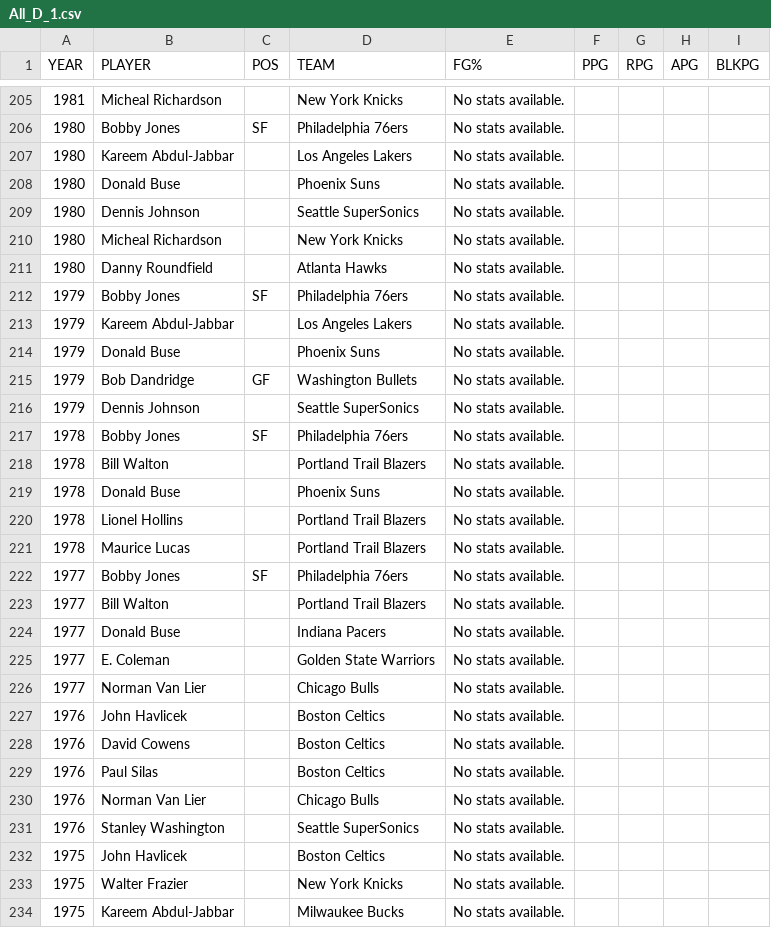
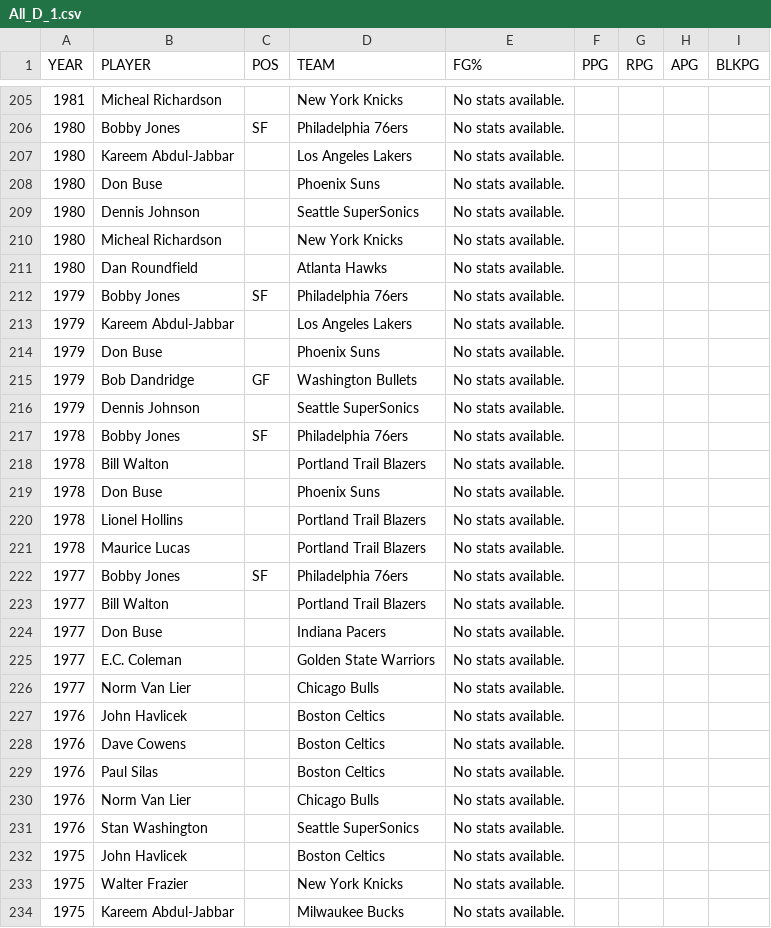
Before and after one commit to rylewww/Modeling-The-NBA-Leap, a CSV file: Data/All_D_1.csv, drawn as a sheet; only a part is shown, gaps mark what is left out; the diff covers the shown part only.

```diff
--- a/Data/All_D_1.csv
+++ b/Data/All_D_1.csv
@@ -207,9 +207,9 @@ YEAR,PLAYER,POS,TEAM,FG%,PPG,RPG,APG,BLKPG
 1980,Kareem Abdul-Jabbar,,Los Angeles Lakers,No stats available.,,,,
-1980,Donald Buse,,Phoenix Suns,No stats available.,,,,
+1980,Don Buse,,Phoenix Suns,No stats available.,,,,
 1980,Dennis Johnson,,Seattle SuperSonics,No stats available.,,,,
 1980,Micheal Richardson,,New York Knicks,No stats available.,,,,
-1980,Danny Roundfield,,Atlanta Hawks,No stats available.,,,,
+1980,Dan Roundfield,,Atlanta Hawks,No stats available.,,,,
 1979,Bobby Jones,SF,Philadelphia 76ers,No stats available.,,,,
 1979,Kareem Abdul-Jabbar,,Los Angeles Lakers,No stats available.,,,,
-1979,Donald Buse,,Phoenix Suns,No stats available.,,,,
+1979,Don Buse,,Phoenix Suns,No stats available.,,,,
 1979,Bob Dandridge,GF,Washington Bullets,No stats available.,,,,
@@ -218,3 +218,3 @@ YEAR,PLAYER,POS,TEAM,FG%,PPG,RPG,APG,BLKPG
 1978,Bill Walton,,Portland Trail Blazers,No stats available.,,,,
-1978,Donald Buse,,Phoenix Suns,No stats available.,,,,
+1978,Don Buse,,Phoenix Suns,No stats available.,,,,
 1978,Lionel Hollins,,Portland Trail Blazers,No stats available.,,,,
@@ -223,10 +223,10 @@ YEAR,PLAYER,POS,TEAM,FG%,PPG,RPG,APG,BLKPG
 1977,Bill Walton,,Portland Trail Blazers,No stats available.,,,,
-1977,Donald Buse,,Indiana Pacers,No stats available.,,,,
-1977,E. Coleman,,Golden State Warriors,No stats available.,,,,
-1977,Norman Van Lier,,Chicago Bulls,No stats available.,,,,
+1977,Don Buse,,Indiana Pacers,No stats available.,,,,
+1977,E.C. Coleman,,Golden State Warriors,No stats available.,,,,
+1977,Norm Van Lier,,Chicago Bulls,No stats available.,,,,
 1976,John Havlicek,,Boston Celtics,No stats available.,,,,
-1976,David Cowens,,Boston Celtics,No stats available.,,,,
+1976,Dave Cowens,,Boston Celtics,No stats available.,,,,
 1976,Paul Silas,,Boston Celtics,No stats available.,,,,
-1976,Norman Van Lier,,Chicago Bulls,No stats available.,,,,
-1976,Stanley Washington,,Seattle SuperSonics,No stats available.,,,,
+1976,Norm Van Lier,,Chicago Bulls,No stats available.,,,,
+1976,Stan Washington,,Seattle SuperSonics,No stats available.,,,,
 1975,John Havlicek,,Boston Celtics,No stats available.,,,,
```
Also changed, not shown: 11 edited cells elsewhere in this file, Data/All_D_2.csv, Data/All_NBA_1.csv, 9 other files.
